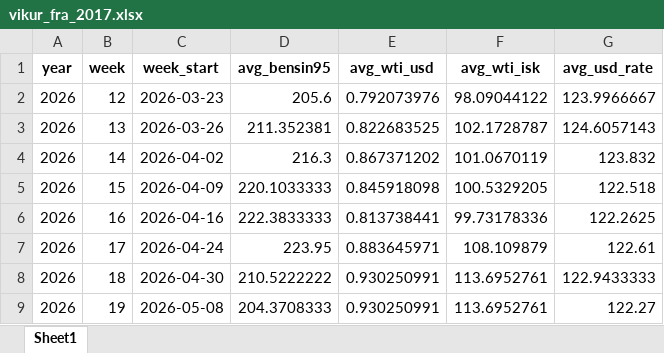
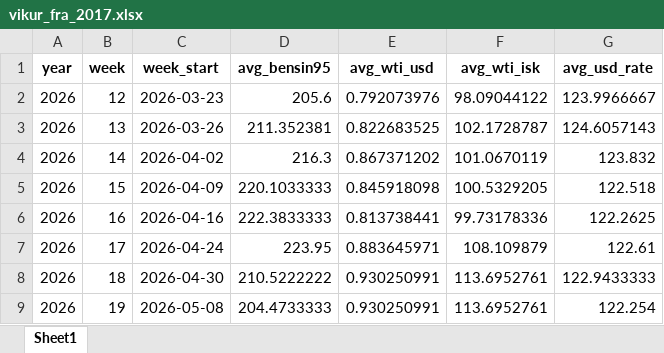
Before and after one commit to asi-hag/gasverkefni, an Excel workbook: vikur_fra_2017.xlsx, sheet Sheet1, drawn as a sheet; values as stored, in another font and other column widths than the file's, no borders; the diff names each change by its address in the sheet, - before the commit and + after, or states it on an @@ line.

```diff
--- a/vikur_fra_2017.xlsx (sheet Sheet1)
+++ b/vikur_fra_2017.xlsx (sheet Sheet1)
-D9 (avg_bensin95): 204.3708333
+D9 (avg_bensin95): 204.4733333
-G9 (avg_usd_rate): 122.27
+G9 (avg_usd_rate): 122.254
```
Also changed, not shown: min_max_dagverd.xlsx.
